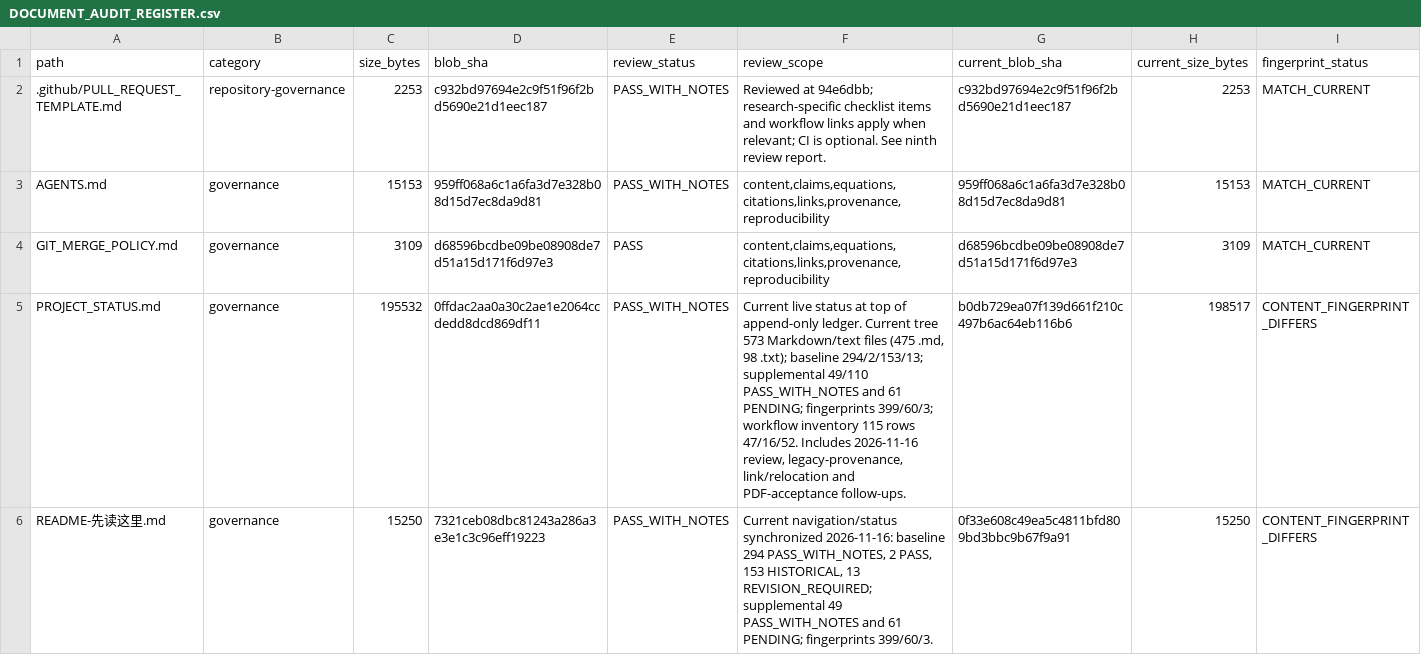
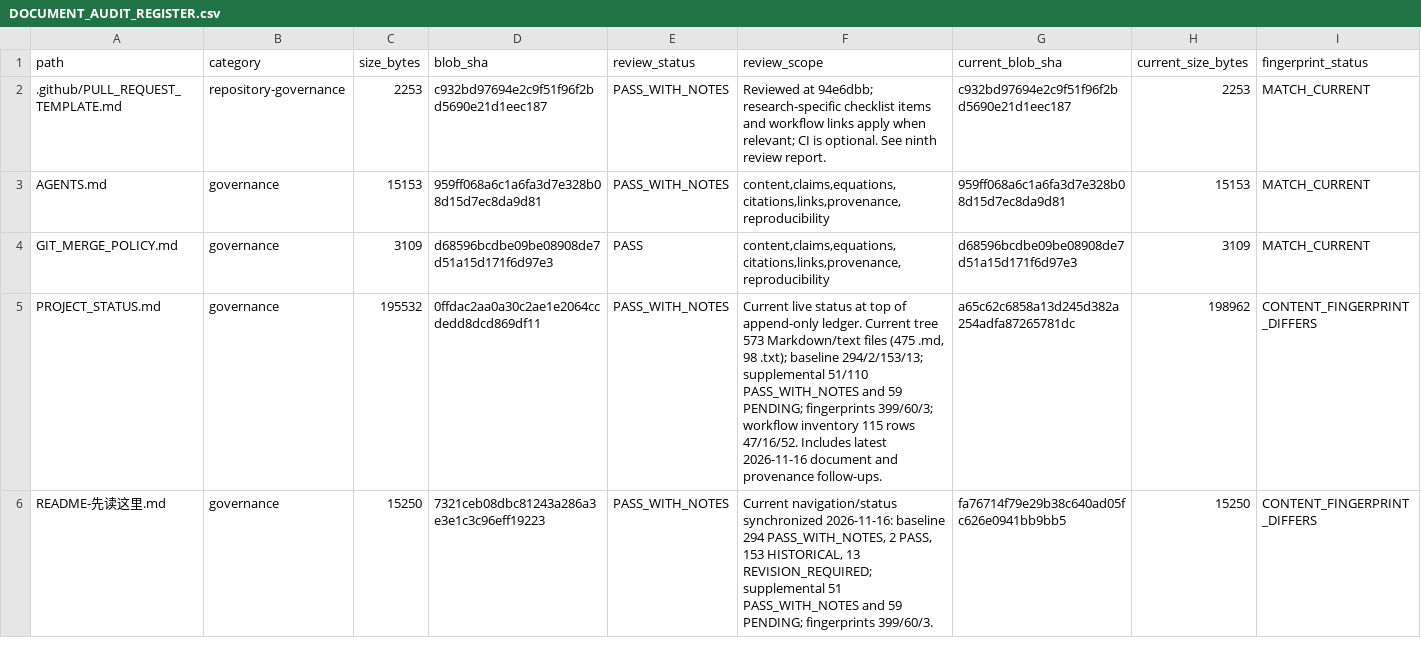
Before and after one commit to lm846802297-bit/axial-vector-review-response, a CSV file: docs/repository-management/DOCUMENT_AUDIT_REGISTER.csv, drawn as a sheet; only a part is shown; the diff covers the shown part only.

Commit message:
docs: refresh current fingerprints for live status files

```diff
--- a/docs/repository-management/DOCUMENT_AUDIT_REGISTER.csv
+++ b/docs/repository-management/DOCUMENT_AUDIT_REGISTER.csv
@@ -4,3 +4,3 @@ AGENTS.md,governance,15153,959ff068a6c1a6fa3d7e328b08d15d7ec8da9d81,PASS_WITH_NO
 GIT_MERGE_POLICY.md,governance,3109,d68596bcdbe09be08908de7d51a15d171f6d97e3,PASS,"content,claims,equations,citations,links,provenance,reproducibility",d68596bcdbe09be08908de7d51a15d171f6d97e3,3109,MATCH_CURRENT
-PROJECT_STATUS.md,governance,195532,0ffdac2aa0a30c2ae1e2064ccdedd8dcd869df11,PASS_WITH_NOTES,"Current live status at top of append-only ledger. Current tree 573 Markdown/text files (475 .md, 98 .txt); baseline 294/2/153/13; supplemental 49/110 PASS_WITH_NOTES and 61 PENDING; fingerprints 399/60/3; workflow inventory 115 rows 47/16/52. Includes 2026-11-16 review, legacy-provenance, link/relocation and PDF-acceptance follow-ups.",b0db729ea07f139d661f210c497b6ac64eb116b6,198517,CONTENT_FINGERPRINT_DIFFERS
-README-先读这里.md,governance,15250,7321ceb08dbc81243a286a3e3e1c3c96eff19223,PASS_WITH_NOTES,"Current navigation/status synchronized 2026-11-16: baseline 294 PASS_WITH_NOTES, 2 PASS, 153 HISTORICAL, 13 REVISION_REQUIRED; supplemental 49 PASS_WITH_NOTES and 61 PENDING; fingerprints 399/60/3.",0f33e608c49ea5c4811bfd809bd3bbc9b67f9a91,15250,CONTENT_FINGERPRINT_DIFFERS
+PROJECT_STATUS.md,governance,195532,0ffdac2aa0a30c2ae1e2064ccdedd8dcd869df11,PASS_WITH_NOTES,"Current live status at top of append-only ledger. Current tree 573 Markdown/text files (475 .md, 98 .txt); baseline 294/2/153/13; supplemental 51/110 PASS_WITH_NOTES and 59 PENDING; fingerprints 399/60/3; workflow inventory 115 rows 47/16/52. Includes latest 2026-11-16 document and provenance follow-ups.",a65c62c6858a13d245d382a254adfa87265781dc,198962,CONTENT_FINGERPRINT_DIFFERS
+README-先读这里.md,governance,15250,7321ceb08dbc81243a286a3e3e1c3c96eff19223,PASS_WITH_NOTES,"Current navigation/status synchronized 2026-11-16: baseline 294 PASS_WITH_NOTES, 2 PASS, 153 HISTORICAL, 13 REVISION_REQUIRED; supplemental 51 PASS_WITH_NOTES and 59 PENDING; fingerprints 399/60/3.",fa76714f79e29b38c640ad05fc626e0941bb9bb5,15250,CONTENT_FINGERPRINT_DIFFERS
```
Also changed, not shown: 2 edited cells elsewhere in this file.
